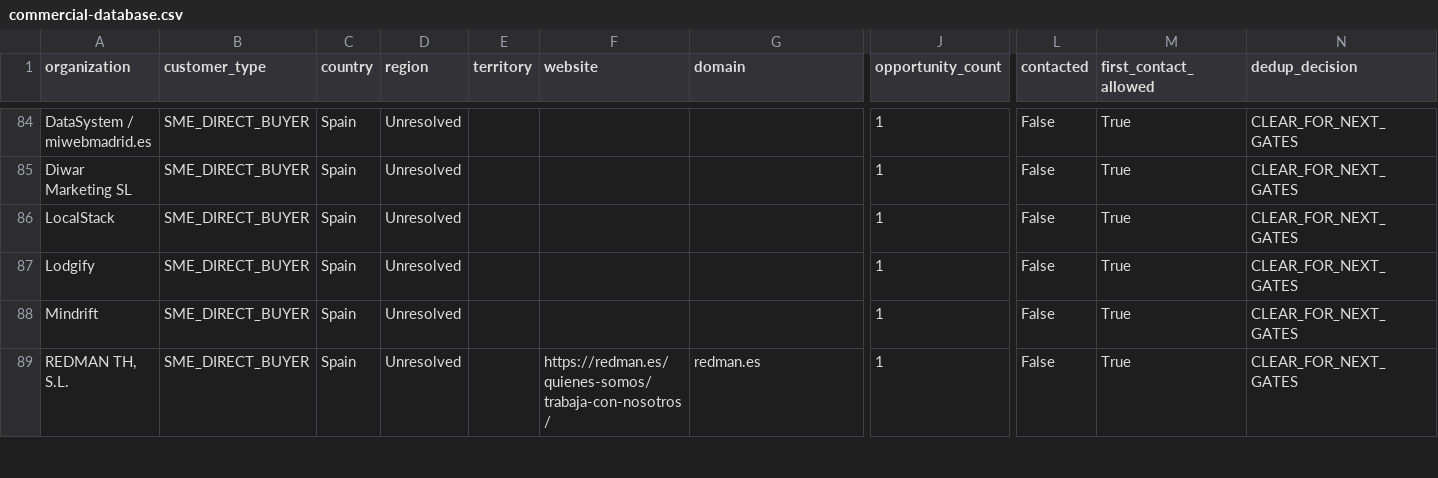
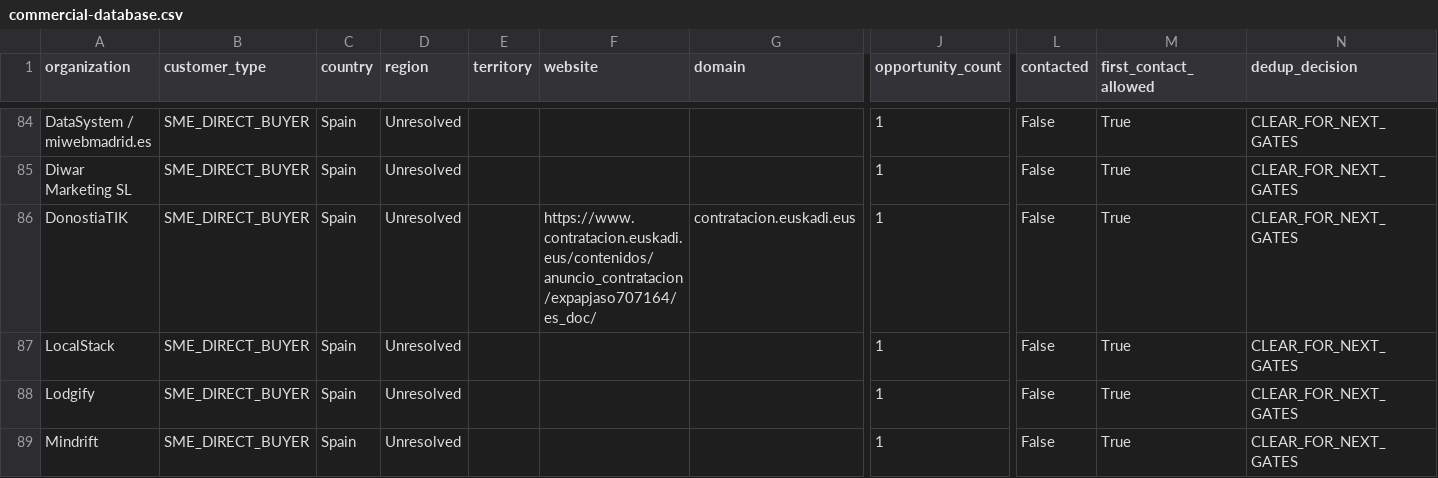
Before and after one commit to pinolissimo/vds-commercial-intelligence, a CSV file: api/v1/commercial-database.csv, drawn as a sheet; only a part is shown, gaps mark what is left out; the shorter side is filled out with more unchanged rows; rows hold the shown columns only; the diff names each change by its address in the sheet, - before the commit and + after, or states it on an @@ line.

```diff
--- a/api/v1/commercial-database.csv
+++ b/api/v1/commercial-database.csv
+row 86: DonostiaTIK | SME_DIRECT_BUYER | Spain | Unresolved |  | https://www.contratacion.euskadi.eus/contenidos/anuncio_contratacion/expapjaso707164/es_doc/ | contratacion.euskadi.eus | 1 | False | True | CLEAR_FOR_NEXT_GATES
```
Also changed, not shown: 10 other files.
